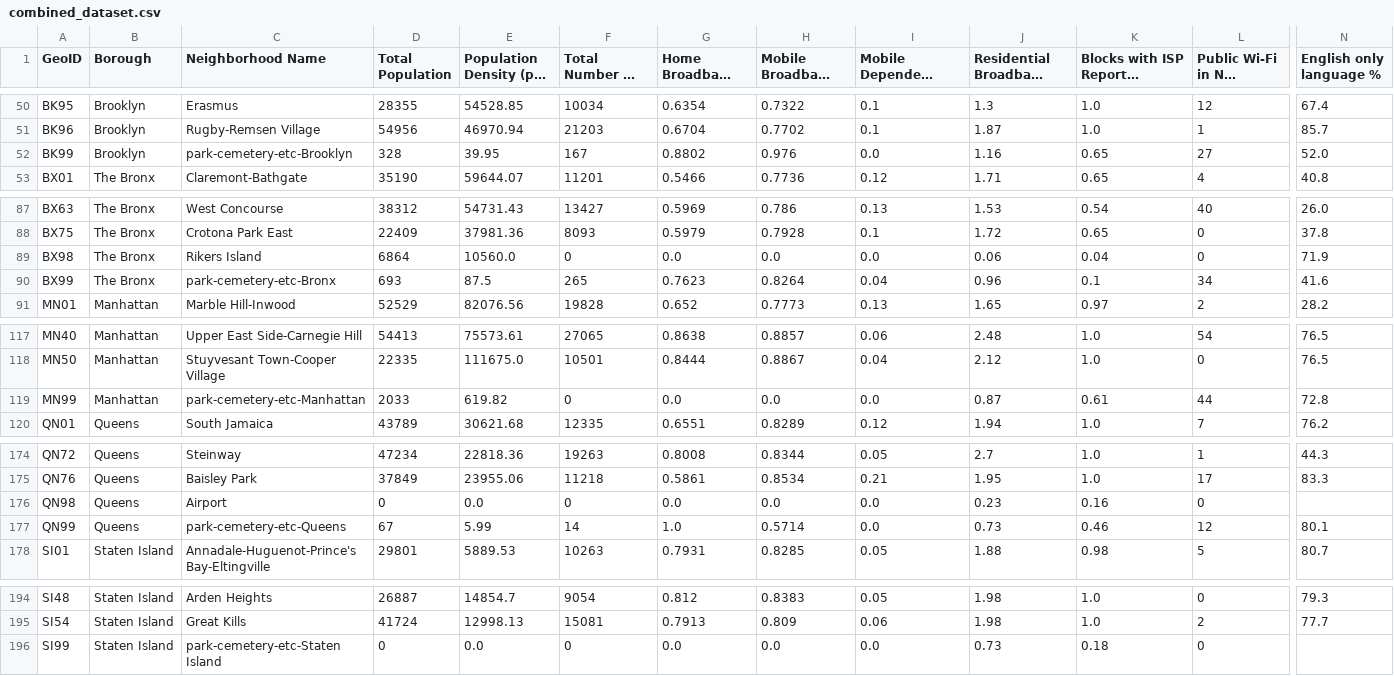
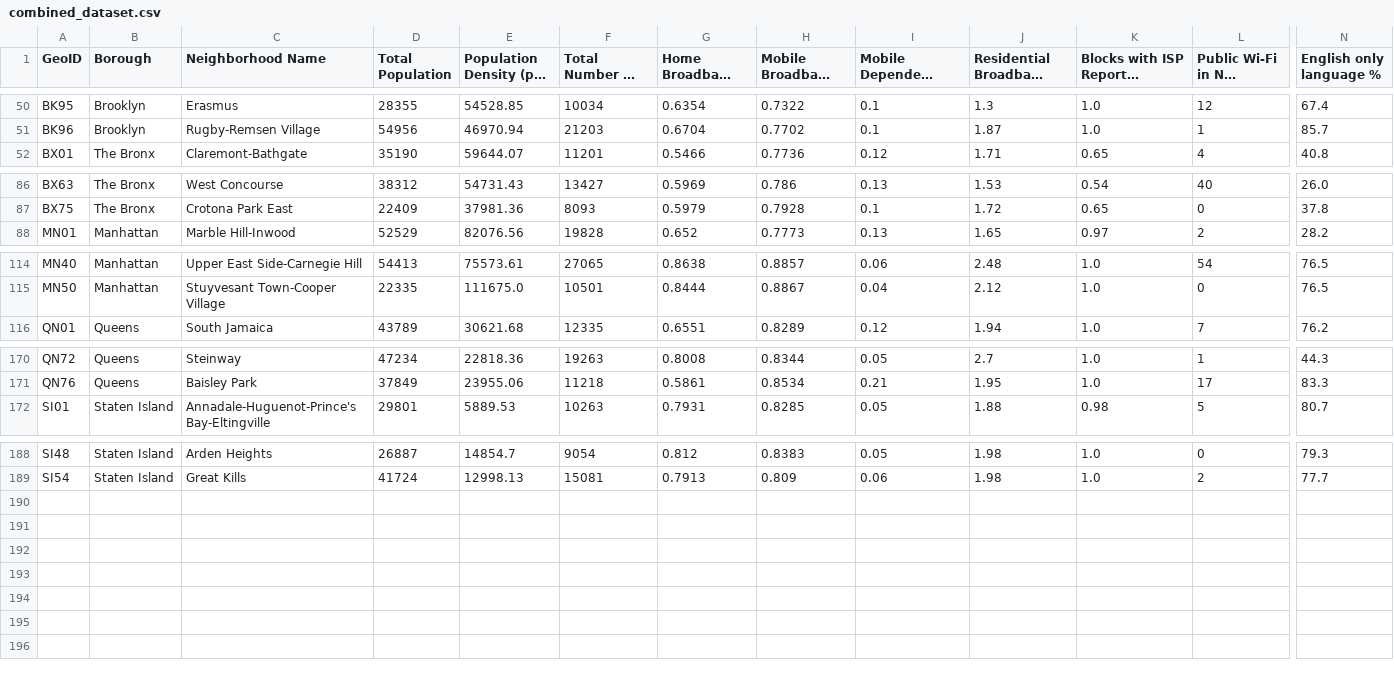
Before and after one commit to danieldc98/NYCneighborhoodInternetAdoption, a CSV file: data/clean/combined_dataset.csv, drawn as a sheet; only a part is shown, gaps mark what is left out; long unchanged cells end in …; rows hold the shown columns only; the diff names each change by its address in the sheet, - before the commit and + after, or states it on an @@ line.

Commit message:
remove irregular neighborhoods

```diff
--- a/data/clean/combined_dataset.csv
+++ b/data/clean/combined_dataset.csv
-row 52: BK99 | Brooklyn | park-cemetery-etc-Brooklyn | 328 | 39.95 | 167 | 0.8802 | 0.976 | 0.0 | 1.16 | 0.65 | 27 | 52.0
-row 89: BX98 | The Bronx | Rikers Island | 6864 | 10560.0 | 0 | 0.0 | 0.0 | 0.0 | 0.06 | 0.04 | 0 | 71.9
-row 90: BX99 | The Bronx | park-cemetery-etc-Bronx | 693 | 87.5 | 265 | 0.7623 | 0.8264 | 0.04 | 0.96 | 0.1 | 34 | 41.6
-row 119: MN99 | Manhattan | park-cemetery-etc-Manhattan | 2033 | 619.82 | 0 | 0.0 | 0.0 | 0.0 | 0.87 | 0.61 | 44 | 72.8
-row 176: QN98 | Queens | Airport | 0 | 0.0 | 0 | 0.0 | 0.0 | 0.0 | 0.23 | 0.16 | 0
-row 177: QN99 | Queens | park-cemetery-etc-Queens | 67 | 5.99 | 14 | 1.0 | 0.5714 | 0.0 | 0.73 | 0.46 | 12 | 80.1
-row 196: SI99 | Staten Island | park-cemetery-etc-Staten Island | 0 | 0.0 | 0 | 0.0 | 0.0 | 0.0 | 0.73 | 0.18 | 0
```
Also changed, not shown: 1 other file.
